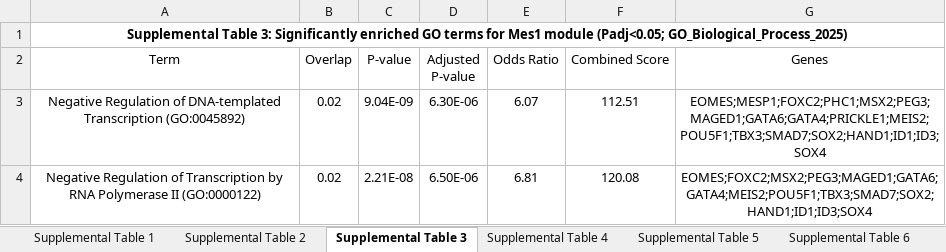
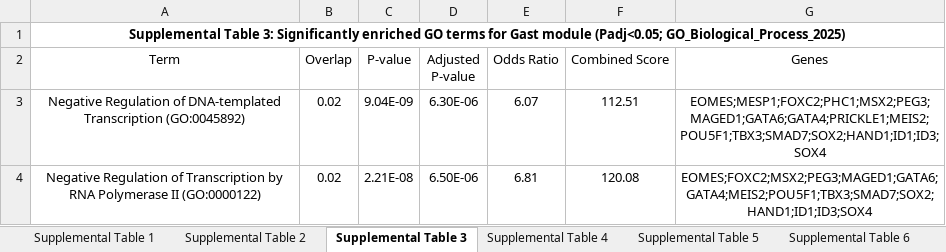
Before and after one commit to calebclayreagor/EMToolbox, an Excel workbook: manuscript/version1/supplemental-tables.xlsx, sheet Supplemental Table 3, drawn as a sheet; only a part is shown; values as stored, in another font and other column widths than the file's, no borders; table styles not drawn; the diff names each change by its address in the sheet, - before the commit and + after, or states it on an @@ line.

```diff
--- a/manuscript/version1/supplemental-tables.xlsx (sheet Supplemental Table 3)
+++ b/manuscript/version1/supplemental-tables.xlsx (sheet Supplemental Table 3)
-A1 (Term): …terms for Mes1 module (Padj<0.05;…
+A1 (Term): …terms for Gast module (Padj<0.05;…
```
Also changed, not shown: sheet Supplemental Table 1, sheet Supplemental Table 2, sheet Supplemental Table 6, sheet Supplemental Table 5, sheet Supplemental Table 4, 7 other files.
